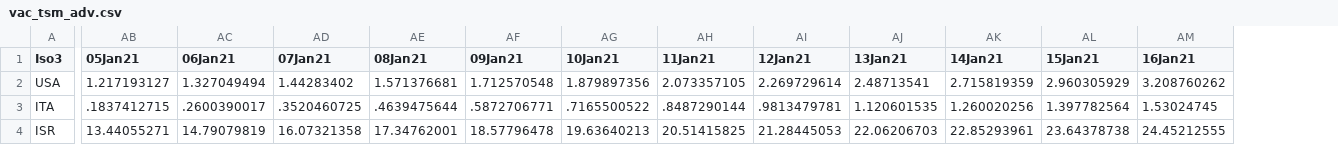
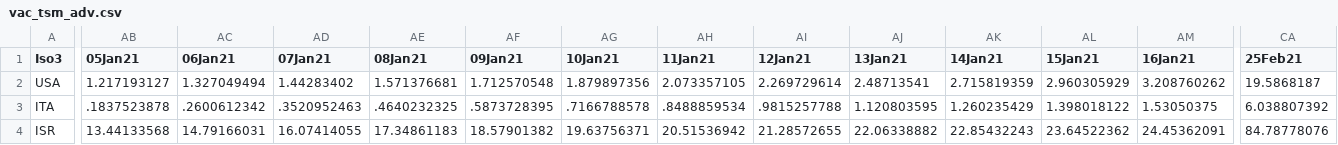
Before and after one commit to camilavalenciaro/COVID19-Flourish, a CSV file: data/vac/vac_tsm_adv.csv, drawn as a sheet; only a part is shown, gaps mark what is left out; the diff covers the shown part only; the diff names each change by its address in the sheet, - before the commit and + after, or states it on an @@ line.

```diff
--- a/data/vac/vac_tsm_adv.csv
+++ b/data/vac/vac_tsm_adv.csv
+column CA (25Feb21), rows 2-4: 19.5868187 | 6.038807392 | 84.78778076
-AB3 (05Jan21): .1837412715
+AB3 (05Jan21): .1837523878
-AC3 (06Jan21): .2600390017
+AC3 (06Jan21): .2600612342
-AD3 (07Jan21): .3520460725
+AD3 (07Jan21): .3520952463
-AE3 (08Jan21): .4639475644
+AE3 (08Jan21): .4640232325
-AF3 (09Jan21): .5872706771
+AF3 (09Jan21): .5873728395
-AG3 (10Jan21): .7165500522
+AG3 (10Jan21): .7166788578
-AH3 (11Jan21): .8487290144
+AH3 (11Jan21): .8488859534
-AI3 (12Jan21): .9813479781
+AI3 (12Jan21): .9815257788
-AJ3 (13Jan21): 1.120601535
+AJ3 (13Jan21): 1.120803595
-AK3 (14Jan21): 1.260020256
+AK3 (14Jan21): 1.260235429
-AL3 (15Jan21): 1.397782564
+AL3 (15Jan21): 1.398018122
-AM3 (16Jan21): 1.53024745
+AM3 (16Jan21): 1.53050375
-AB4 (05Jan21): 13.44055271
+AB4 (05Jan21): 13.44133568
-AC4 (06Jan21): 14.79079819
+AC4 (06Jan21): 14.79166031
-AD4 (07Jan21): 16.07321358
+AD4 (07Jan21): 16.07414055
-AE4 (08Jan21): 17.34762001
+AE4 (08Jan21): 17.34861183
-AF4 (09Jan21): 18.57796478
+AF4 (09Jan21): 18.57901382
-AG4 (10Jan21): 19.63640213
+AG4 (10Jan21): 19.63756371
-AH4 (11Jan21): 20.51415825
+AH4 (11Jan21): 20.51536942
-AI4 (12Jan21): 21.28445053
+AI4 (12Jan21): 21.28572655
-AJ4 (13Jan21): 22.06206703
+AJ4 (13Jan21): 22.06338882
-AK4 (14Jan21): 22.85293961
+AK4 (14Jan21): 22.85432243
-AL4 (15Jan21): 23.64378738
+AL4 (15Jan21): 23.64522362
-AM4 (16Jan21): 24.45212555
+AM4 (16Jan21): 24.45362091
```
Also changed, not shown: 150 edited cells elsewhere in this file, data/vac/vac_ch_adv.csv, data/vac/vac_ch_all.csv, 6 other files.
